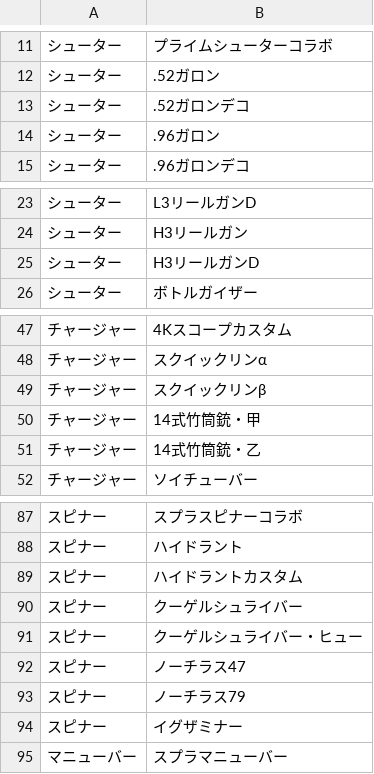
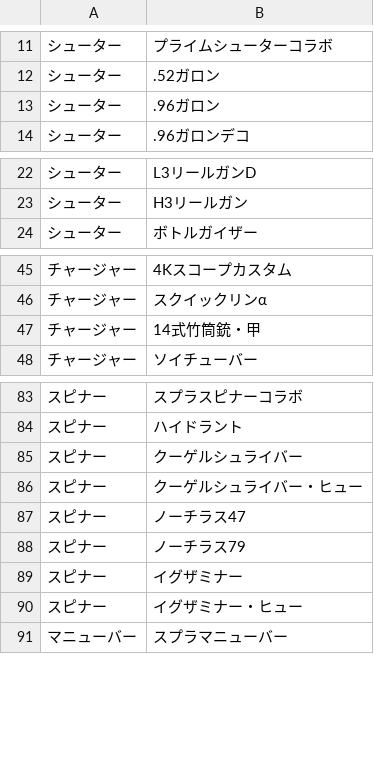
Before and after one commit to nuts-kinoco/bukichi-high, a CSV file: weapons.csv, drawn as a sheet; only a part is shown, gaps mark what is left out; the diff covers the shown part only.

```diff
--- a/weapons.csv
+++ b/weapons.csv
@@ -12,3 +12,2 @@
 シューター,.52ガロン
-シューター,.52ガロンデコ
 シューター,.96ガロン
@@ -24,3 +23,2 @@
 シューター,H3リールガン
-シューター,H3リールガンD
 シューター,ボトルガイザー
@@ -48,5 +46,3 @@
 チャージャー,スクイックリンα
-チャージャー,スクイックリンβ
 チャージャー,14式竹筒銃・甲
-チャージャー,14式竹筒銃・乙
 チャージャー,ソイチューバー
@@ -88,3 +84,2 @@
 スピナー,ハイドラント
-スピナー,ハイドラントカスタム
 スピナー,クーゲルシュライバー
@@ -94,2 +89,3 @@
 スピナー,イグザミナー
+スピナー,イグザミナー・ヒュー
 マニューバー,スプラマニューバー
```
Also changed, not shown: 2 added rows elsewhere in this file.
